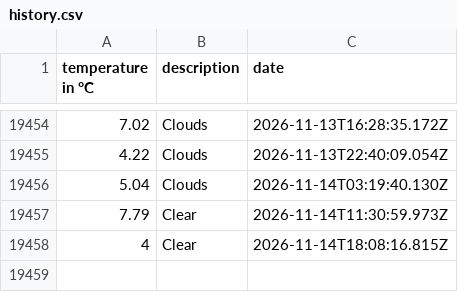
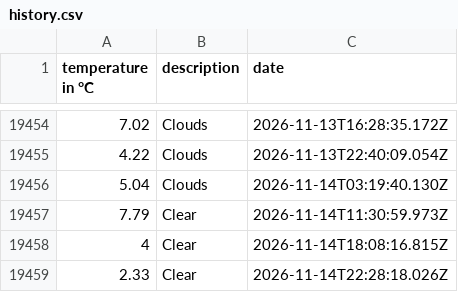
Before and after one commit to 102/amsterdam-weather, a CSV file: history.csv, drawn as a sheet; only a part is shown, gaps mark what is left out; the diff names each change by its address in the sheet, - before the commit and + after, or states it on an @@ line.

Commit message:
Flat: latest data (2026-11-14T22:28:18.133Z) {   "date": "2026-11-14T22:28:18.133Z",   "files": [     {       "name": "history.csv",       "deltaBytes": 37,       "source": "https://api.openweathermap.org/data/2.5/weather?lat=52.36&lon=4.9&units=metric&appid=***"     },     {       "name": "weather.json",       "deltaBytes": 4,       "source": "https://api.openweathermap.org/data/2.5/weather?lat=52.36&lon=4.9&units=metric&appid=***"     }   ] }

```diff
--- a/history.csv
+++ b/history.csv
+row 19459: 2.33 | Clear | 2026-11-14T22:28:18.026Z
```
Also changed, not shown: 1 other file.
